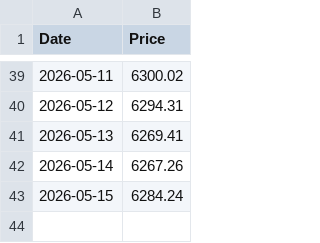
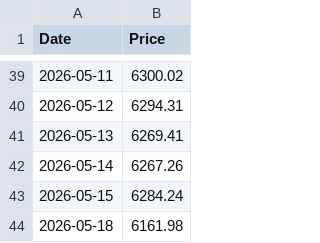
Before and after one commit to shalu2001/sp-sl20-scraper, a CSV file: sp_sl20_daily.csv, drawn as a sheet; only a part is shown, gaps mark what is left out.

```diff
--- a/sp_sl20_daily.csv
+++ b/sp_sl20_daily.csv
@@ -43 +43,2 @@ Date,Price
 2026-05-15,6284.24
+2026-05-18,6161.98
```
